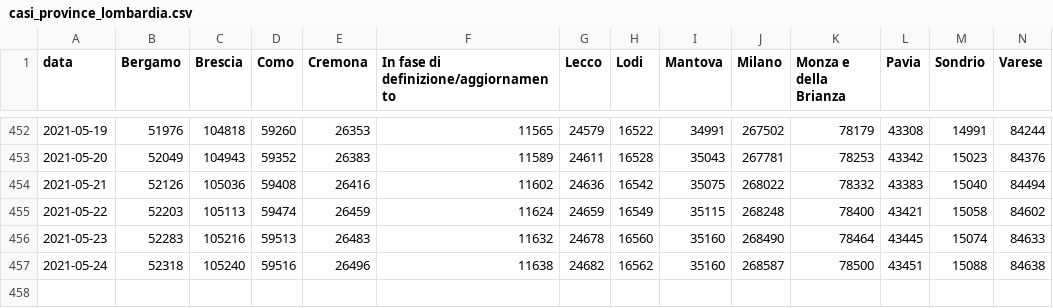
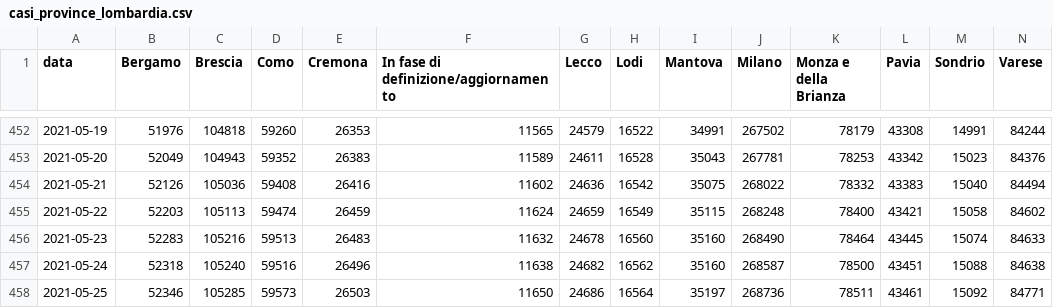
Before and after one commit to sergiocima/Report-COVID-19, a CSV file: casi_province_lombardia.csv, drawn as a sheet; only a part is shown, gaps mark what is left out; rows hold the shown columns only; the diff names each change by its address in the sheet, - before the commit and + after, or states it on an @@ line.

```diff
--- a/casi_province_lombardia.csv
+++ b/casi_province_lombardia.csv
+row 458: 2021-05-25 | 52346 | 105285 | 59573 | 26503 | 11650 | 24686 | 16564 | 35197 | 268736 | 78511 | 43461 | 15092 | 84771
```
Also changed, not shown: andamento-italia-no-lomb.csv, andamento_lombardia.csv, 9 other files.
